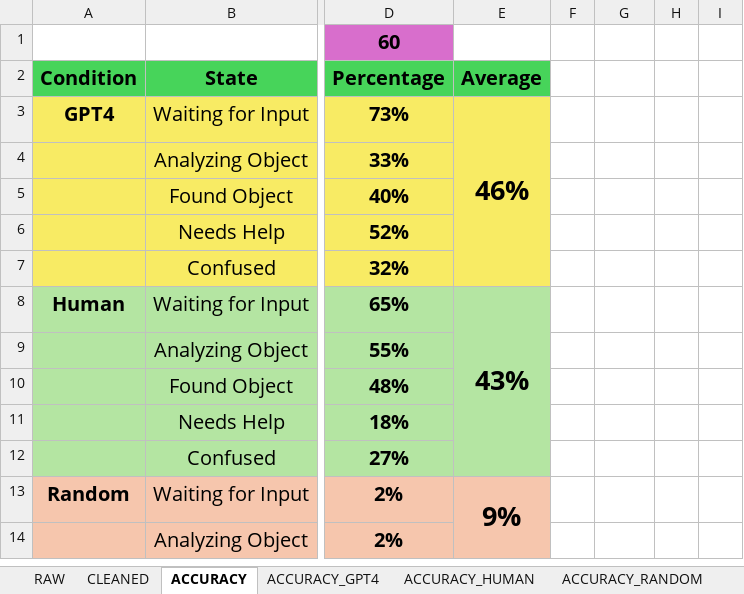
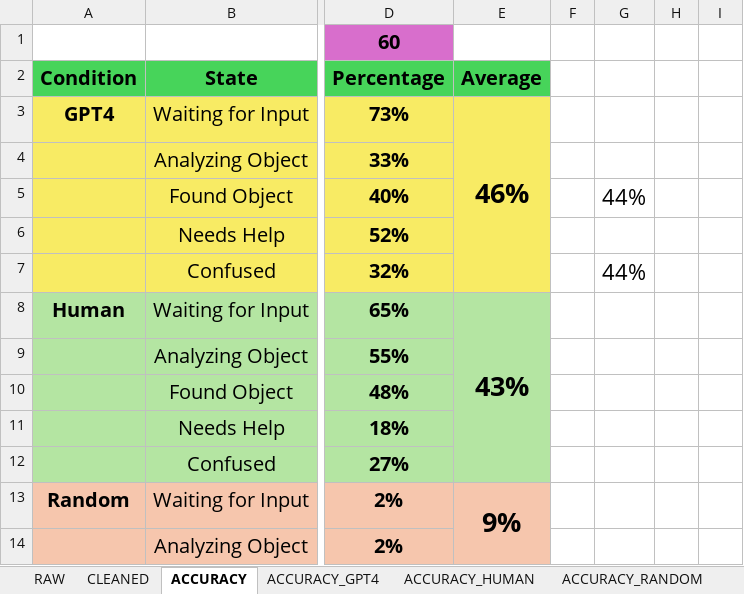
Before and after one commit to liamreneroy/LLM_motion, an Excel workbook: data/part2_classification/final_results/final_text.xlsx, sheet ACCURACY, drawn as a sheet; only a part is shown, gaps mark what is left out; values as stored, in another font and other column widths than the file's, no borders; table styles not drawn; the diff names each change by its address in the sheet, - before the commit and + after, or states it on an @@ line.

```diff
--- a/data/part2_classification/final_results/final_text.xlsx (sheet ACCURACY)
+++ b/data/part2_classification/final_results/final_text.xlsx (sheet ACCURACY)
-G5: (empty)
+G5: 44%
-G7: (empty)
+G7: 44%
```
Also changed, not shown: 23 other files.
